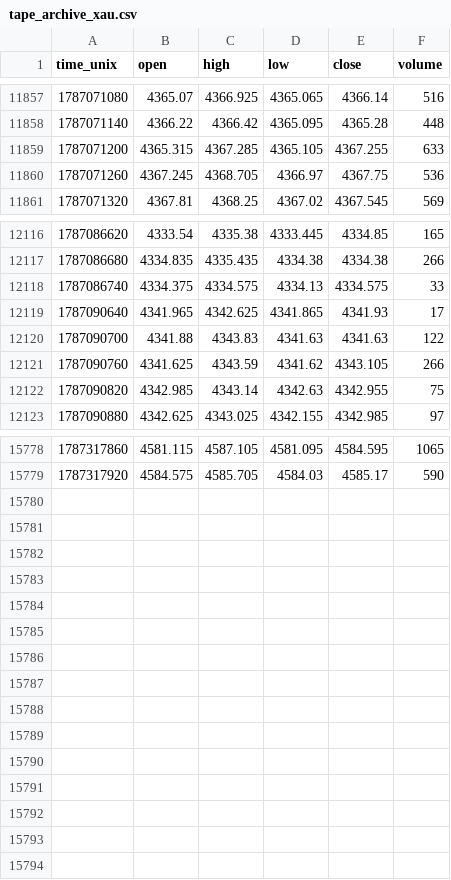
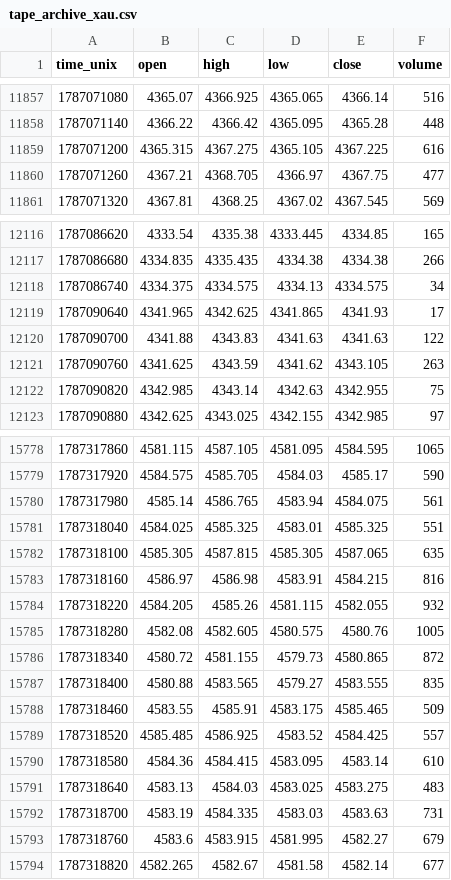
Before and after one commit to zeecitizen/turtle, a CSV file: monitor/tape_archive_xau.csv, drawn as a sheet; only a part is shown, gaps mark what is left out; the diff covers the shown part only.

```diff
--- a/monitor/tape_archive_xau.csv
+++ b/monitor/tape_archive_xau.csv
@@ -11858,4 +11858,4 @@ time_unix,open,high,low,close,volume
 1787071140,4366.22,4366.42,4365.095,4365.28,448
-1787071200,4365.315,4367.285,4365.105,4367.255,633
-1787071260,4367.245,4368.705,4366.97,4367.75,536
+1787071200,4365.315,4367.275,4365.105,4367.225,616
+1787071260,4367.21,4368.705,4366.97,4367.75,477
 1787071320,4367.81,4368.25,4367.02,4367.545,569
@@ -12117,6 +12117,6 @@ time_unix,open,high,low,close,volume
 1787086680,4334.835,4335.435,4334.38,4334.38,266
-1787086740,4334.375,4334.575,4334.13,4334.575,33
+1787086740,4334.375,4334.575,4334.13,4334.575,34
 1787090640,4341.965,4342.625,4341.865,4341.93,17
 1787090700,4341.88,4343.83,4341.63,4341.63,122
-1787090760,4341.625,4343.59,4341.62,4343.105,266
+1787090760,4341.625,4343.59,4341.62,4343.105,263
 1787090820,4342.985,4343.14,4342.63,4342.955,75
@@ -15779 +15779,16 @@ time_unix,open,high,low,close,volume
 1787317920,4584.575,4585.705,4584.03,4585.17,590
+1787317980,4585.14,4586.765,4583.94,4584.075,561
+1787318040,4584.025,4585.325,4583.01,4585.325,551
+1787318100,4585.305,4587.815,4585.305,4587.065,635
+1787318160,4586.97,4586.98,4583.91,4584.215,816
+1787318220,4584.205,4585.26,4581.115,4582.055,932
+1787318280,4582.08,4582.605,4580.575,4580.76,1005
+1787318340,4580.72,4581.155,4579.73,4580.865,872
+1787318400,4580.88,4583.565,4579.27,4583.555,835
+1787318460,4583.55,4585.91,4583.175,4585.465,509
+1787318520,4585.485,4586.925,4583.52,4584.425,557
+1787318580,4584.36,4584.415,4583.095,4583.14,610
+1787318640,4583.13,4584.03,4583.025,4583.275,483
+1787318700,4583.19,4584.335,4583.03,4583.63,731
+1787318760,4583.6,4583.915,4581.995,4582.27,679
+1787318820,4582.265,4582.67,4581.58,4582.14,677
```
Also changed, not shown: 17 edited cells elsewhere in this file, 35 other files.
